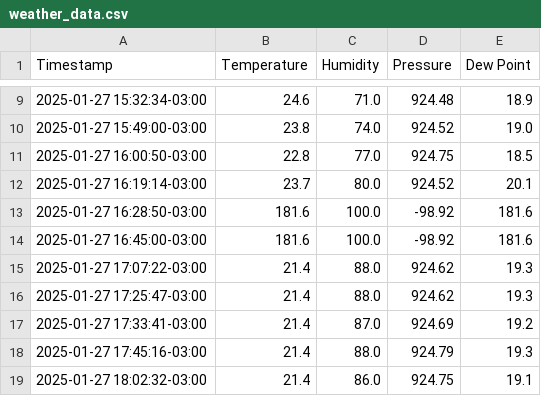
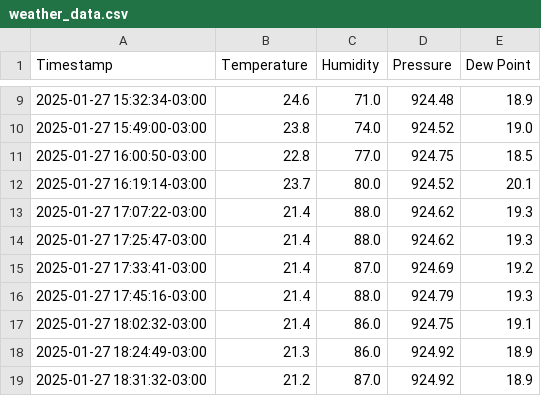
Before and after one commit to physicist155/physicist155.github.io, a CSV file: weather_data.csv, drawn as a sheet; only a part is shown, gaps mark what is left out; the shorter side is filled out with more unchanged rows.

Commit message:
Update weather_data.csv

```diff
--- a/weather_data.csv
+++ b/weather_data.csv
@@ -12,4 +12,2 @@ Timestamp,Temperature,Humidity,Pressure,Dew Point
 2025-01-27 16:19:14-03:00,23.7,80.0,924.52,20.1
-2025-01-27 16:28:50-03:00,181.6,100.0,-98.92,181.6
-2025-01-27 16:45:00-03:00,181.6,100.0,-98.92,181.6
 2025-01-27 17:07:22-03:00,21.4,88.0,924.62,19.3
```
